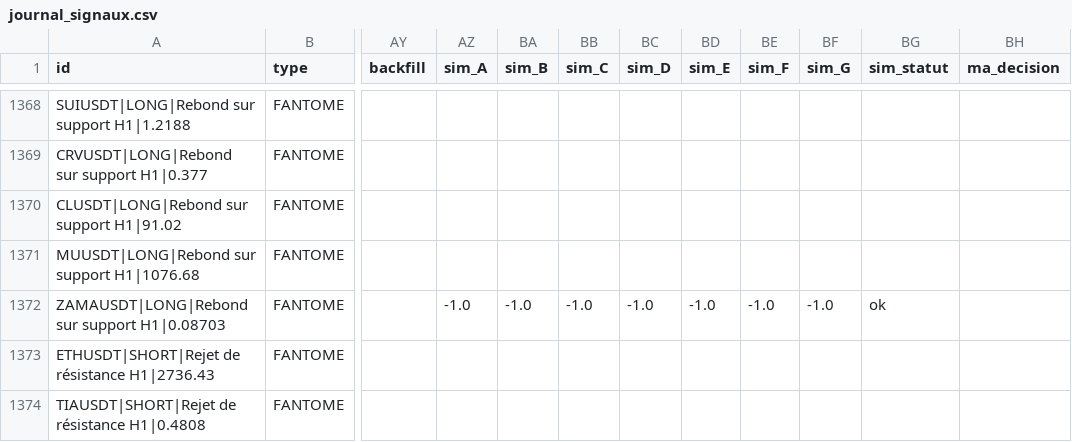
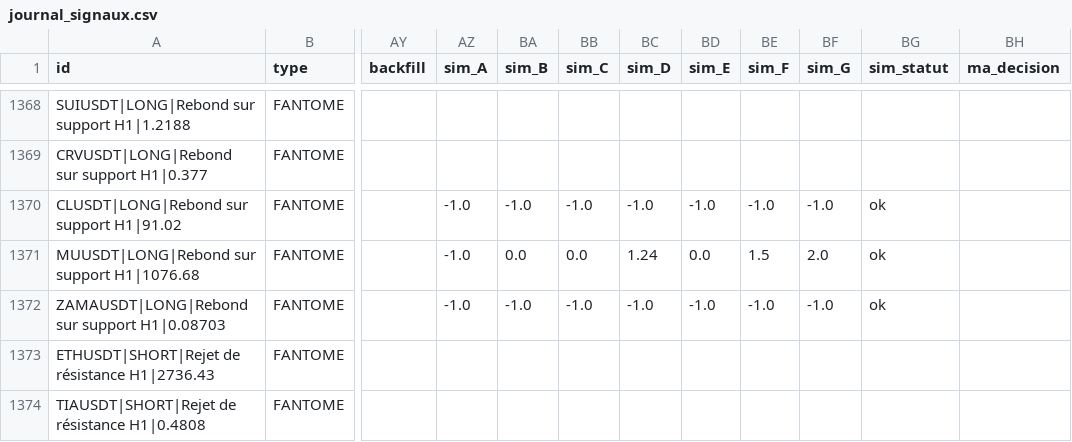
Before and after one commit to fraispropr-ship-it/crypto-pepite, a CSV file: journal_signaux.csv, drawn as a sheet; only a part is shown, gaps mark what is left out; the diff covers the shown part only; the diff names each change by its address in the sheet, - before the commit and + after, or states it on an @@ line.

```diff
--- a/journal_signaux.csv
+++ b/journal_signaux.csv
-AZ1370:AZ1371 (sim_A): (empty)
+AZ1370:AZ1371 (sim_A): -1.0
-BA1370 (sim_B): (empty)
+BA1370 (sim_B): -1.0
-BB1370 (sim_C): (empty)
+BB1370 (sim_C): -1.0
-BC1370 (sim_D): (empty)
+BC1370 (sim_D): -1.0
-BD1370 (sim_E): (empty)
+BD1370 (sim_E): -1.0
-BE1370 (sim_F): (empty)
+BE1370 (sim_F): -1.0
-BF1370 (sim_G): (empty)
+BF1370 (sim_G): -1.0
-BG1370:BG1371 (sim_statut): (empty)
+BG1370:BG1371 (sim_statut): ok
-BA1371 (sim_B): (empty)
+BA1371 (sim_B): 0.0
-BB1371 (sim_C): (empty)
+BB1371 (sim_C): 0.0
-BC1371 (sim_D): (empty)
+BC1371 (sim_D): 1.24
-BD1371 (sim_E): (empty)
+BD1371 (sim_E): 0.0
-BE1371 (sim_F): (empty)
+BE1371 (sim_F): 1.5
-BF1371 (sim_G): (empty)
+BF1371 (sim_G): 2.0
```
Also changed, not shown: 2 added rows and 21 edited cells elsewhere in this file, 1 other file.
